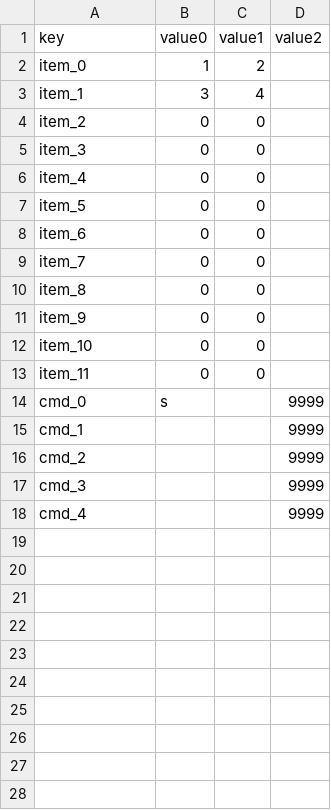
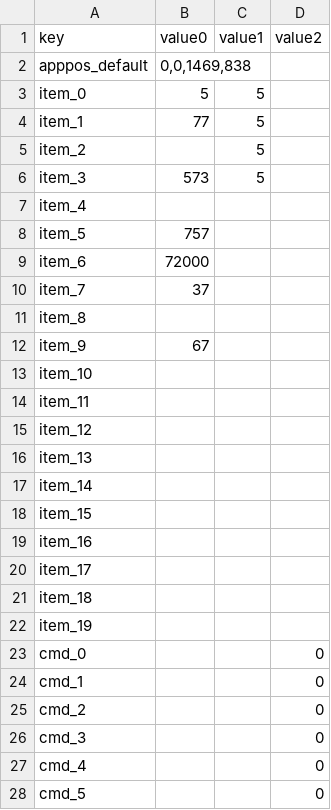
Before and after one commit to SungMinseok/Test-Automation-Tool-R2M-, a CSV file: cache/cache.csv, drawn as a sheet; only a part is shown; the diff covers the shown part only.

```diff
--- a/cache/cache.csv
+++ b/cache/cache.csv
@@ -1,18 +1,28 @@
 key,value0,value1,value2
-item_0,1,2,
-item_1,3,4,
-item_2,0,0,
-item_3,0,0,
-item_4,0,0,
-item_5,0,0,
-item_6,0,0,
-item_7,0,0,
-item_8,0,0,
-item_9,0,0,
-item_10,0,0,
-item_11,0,0,
-cmd_0,s,,9999
-cmd_1,,,9999
-cmd_2,,,9999
-cmd_3,,,9999
-cmd_4,,,9999
+apppos_default,"0,0,1469,838",,
+item_0,5,5,
+item_1,77,5,
+item_2,,5,
+item_3,573,5,
+item_4,,,
+item_5,757,,
+item_6,72000,,
+item_7,37,,
+item_8,,,
+item_9,67,,
+item_10,,,
+item_11,,,
+item_12,,,
+item_13,,,
+item_14,,,
+item_15,,,
+item_16,,,
+item_17,,,
+item_18,,,
+item_19,,,
+cmd_0,,,0
+cmd_1,,,0
+cmd_2,,,0
+cmd_3,,,0
+cmd_4,,,0
+cmd_5,,,0
```
Also changed, not shown: 16 added rows elsewhere in this file, 7 other files.
